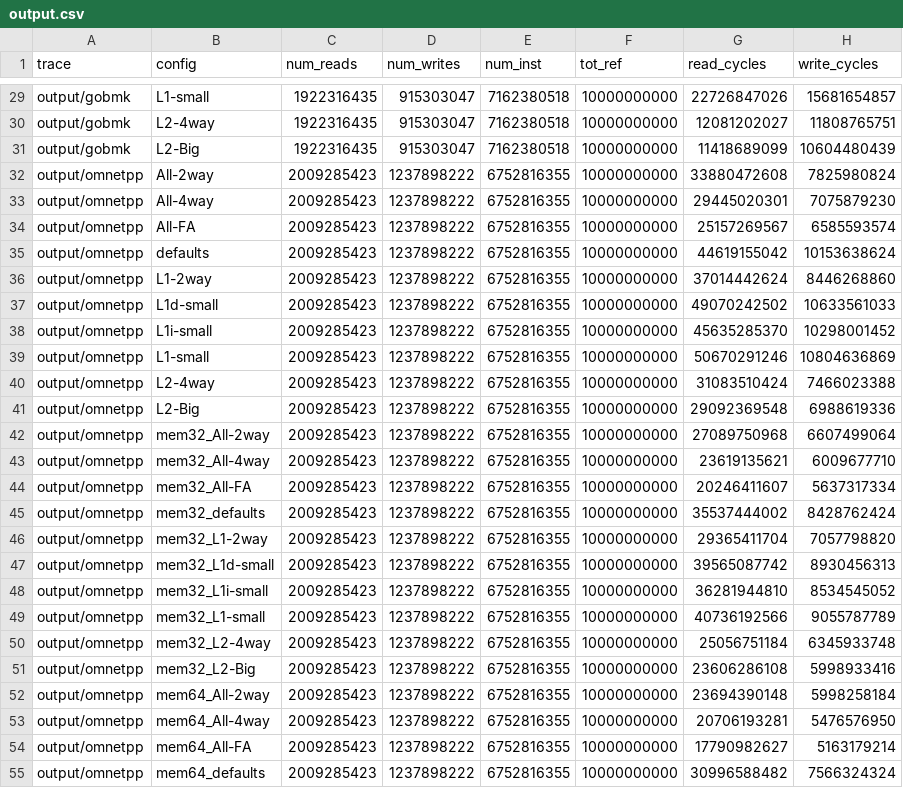
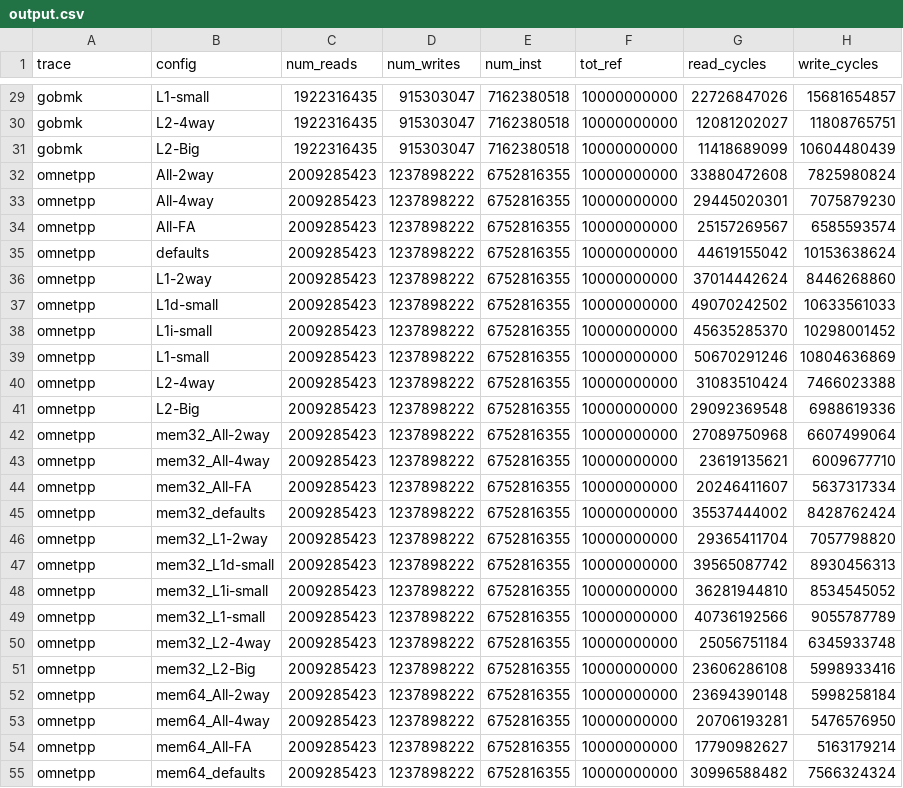
Before and after one commit to bustercherry/cache-monay, a CSV file: output/output.csv, drawn as a sheet; only a part is shown, gaps mark what is left out; the diff covers the shown part only; the diff names each change by its address in the sheet, - before the commit and + after, or states it on an @@ line.

```diff
--- a/output/output.csv
+++ b/output/output.csv
-A29:A31 (trace): output/gobmk
+A29:A31 (trace): gobmk
-A32:A55 (trace): output/omnetpp
+A32:A55 (trace): omnetpp
```
Also changed, not shown: 43 edited cells elsewhere in this file.
